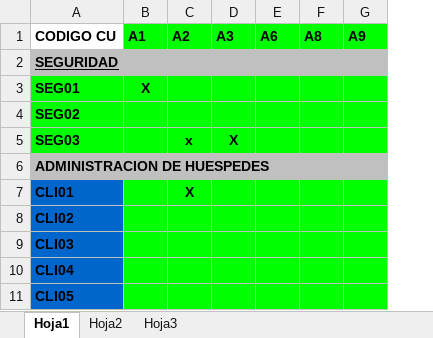
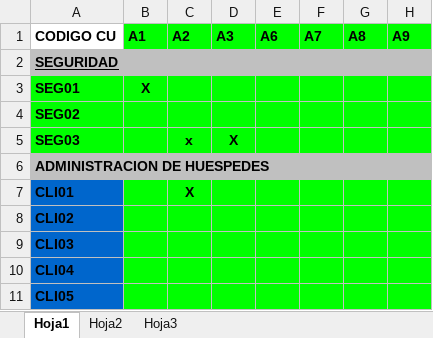
Before and after one commit to cmendez/era-sphere, an Excel workbook: Documentos/Resort solutions - Matriz de trazabilidad.xlsx, sheet Hoja1, drawn as a sheet; only a part is shown; values as stored, in another font and other column widths than the file's, no borders; the diff names each change by its address in the sheet, - before the commit and + after, or states it on an @@ line.

```diff
--- a/Documentos/Resort solutions - Matriz de trazabilidad.xlsx (sheet Hoja1)
+++ b/Documentos/Resort solutions - Matriz de trazabilidad.xlsx (sheet Hoja1)
+column F (A7), empty
```
Also changed, not shown: 3 other files.
